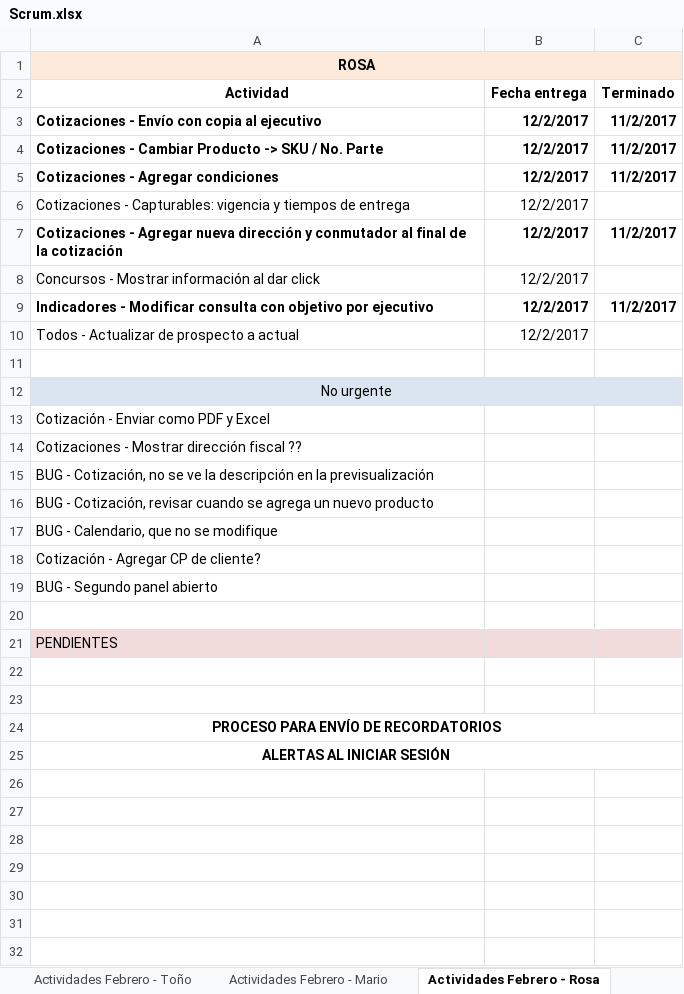
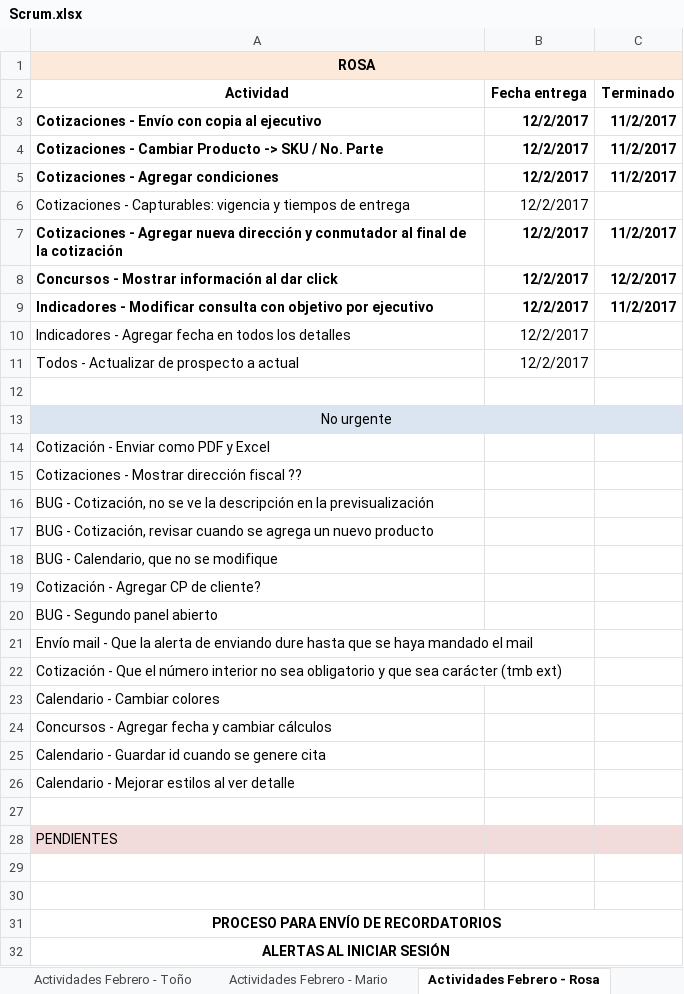
Before and after one commit to toniosoto26/CRM-Socia, an Excel workbook: Scrum.xlsx, sheet Actividades Febrero - Rosa, drawn as a sheet; values as stored, in another font and other column widths than the file's, no borders; the diff names each change by its address in the sheet, - before the commit and + after, or states it on an @@ line.

Commit message:
Mostrar información al dar click en calendario terminado :D

```diff
--- a/Scrum.xlsx (sheet Actividades Febrero - Rosa)
+++ b/Scrum.xlsx (sheet Actividades Febrero - Rosa)
-A8:B8 bold: off
+A8:B8 bold: on
-C8 (Terminado): (empty)
+C8 (Terminado): 12/2/2017
+row 10: Indicadores - Agregar fecha en todos los detalles | 12/2/2017
+row 21: Envío mail - Que la alerta de enviando dure hasta que se haya mandado el mail
+row 22: Cotización - Que el número interior no sea obligatorio y que sea carácter (tmb ext)
+row 23: Calendario - Cambiar colores
+row 24: Concursos - Agregar fecha y cambiar cálculos
+row 25: Calendario - Guardar id cuando se genere cita
+row 26: Calendario - Mejorar estilos al ver detalle
```
Also changed, not shown: sheet Actividades Febrero - Mario, sheet Nuevos módulos, 6 other files.
